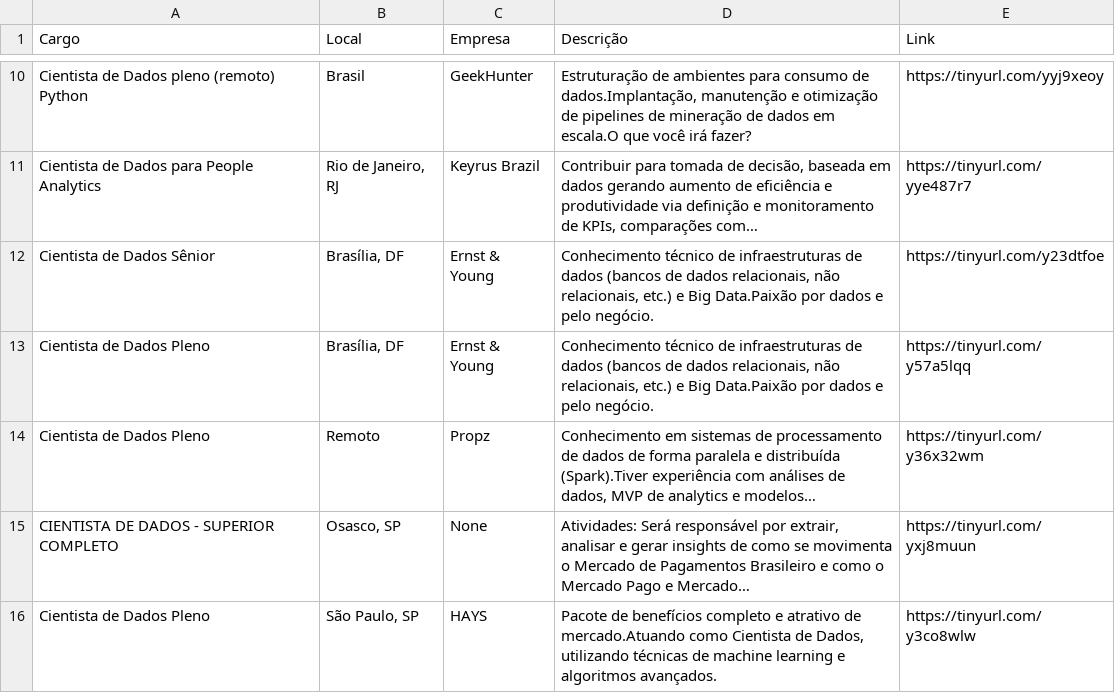
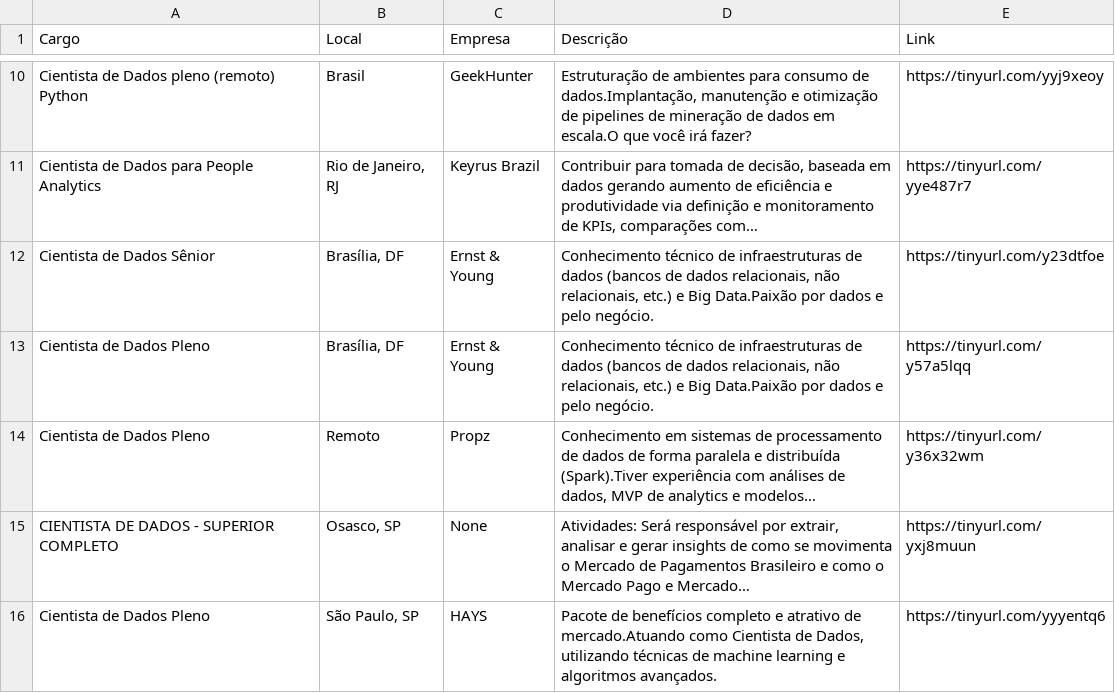
Before and after one commit to silviolima07/App-Indeed, a CSV file: CSVindeed_Cientista_de_dados.csv, drawn as a sheet; only a part is shown, gaps mark what is left out.

```diff
--- a/CSVindeed_Cientista_de_dados.csv
+++ b/CSVindeed_Cientista_de_dados.csv
@@ -15,2 +15,2 @@ Cientista de Dados Pleno,Remoto,Propz,"Conhecimento em sistemas de processamento
 CIENTISTA DE DADOS - SUPERIOR COMPLETO,"Osasco, SP",None,"Atividades: Será responsável por extrair, analisar e gerar insights de como se movimenta o Mercado de Pagamentos Brasileiro e como o Mercado Pago e Mercado…",https://tinyurl.com/yxj8muun
-Cientista de Dados Pleno,"São Paulo, SP",HAYS,"Pacote de benefícios completo e atrativo de mercado.Atuando como Cientista de Dados, utilizando técnicas de machine learning e algoritmos avançados.",https://tinyurl.com/y3co8wlw
+Cientista de Dados Pleno,"São Paulo, SP",HAYS,"Pacote de benefícios completo e atrativo de mercado.Atuando como Cientista de Dados, utilizando técnicas de machine learning e algoritmos avançados.",https://tinyurl.com/yyyentq6
```
Also changed, not shown: CSVindeed_Engenheiro_de_dados.csv.
